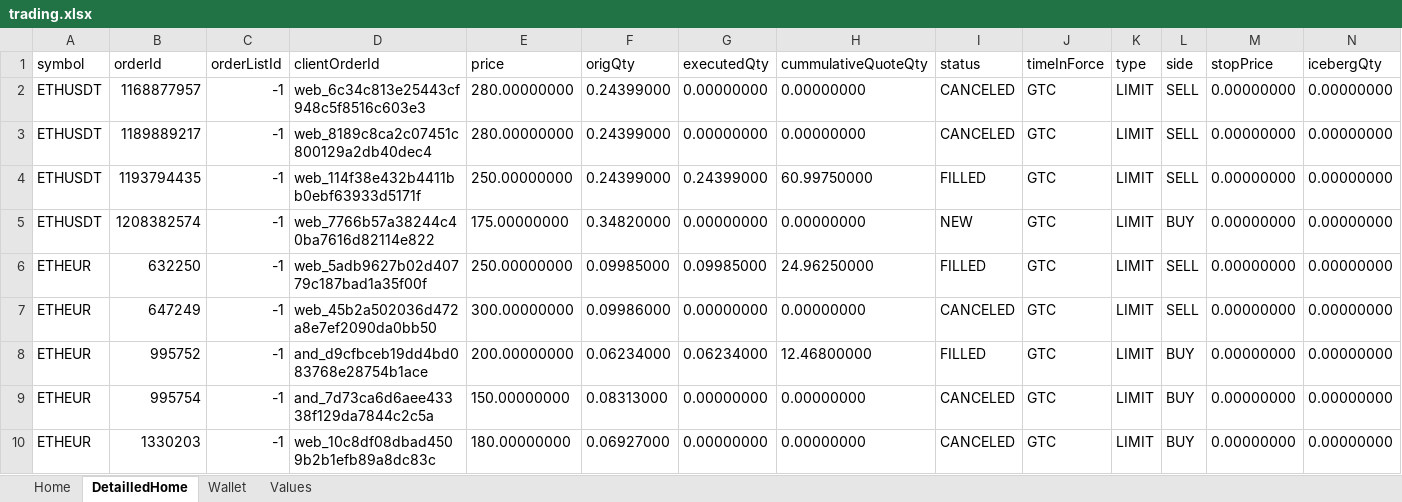
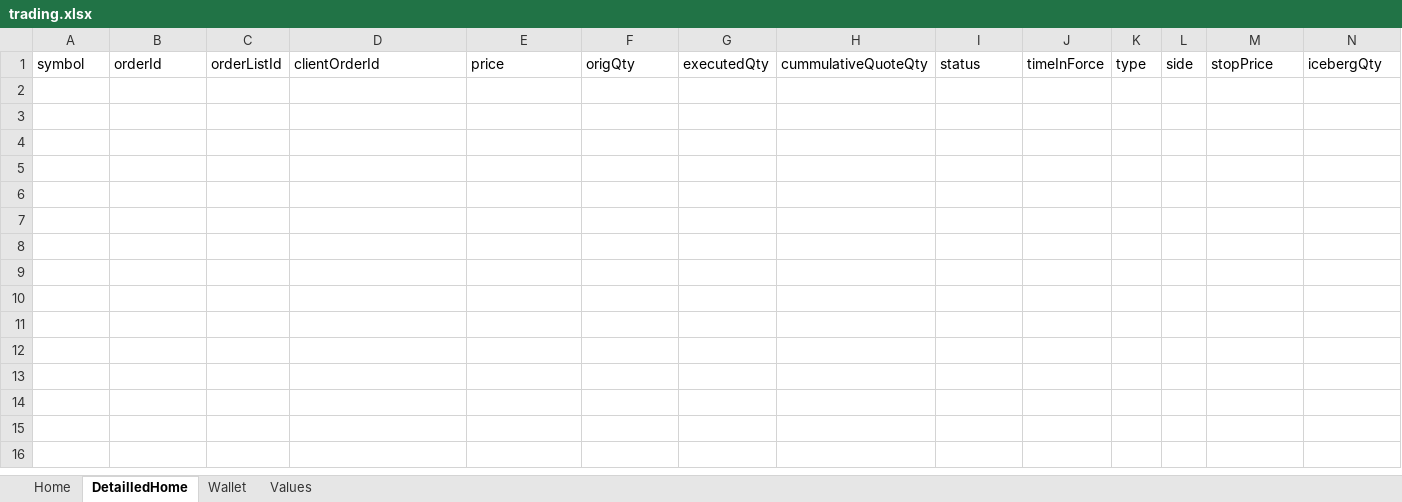
Before and after one commit to Emilien212/CryptExcel, an Excel workbook: trading.xlsx, sheet DetailledHome, drawn as a sheet; only a part is shown; values as stored, in another font and other column widths than the file's, no borders; table styles not drawn; rows hold the shown columns only; the diff covers the shown part only; the diff names each change by its address in the sheet, - before the commit and + after, or states it on an @@ line.

```diff
--- a/trading.xlsx (sheet DetailledHome)
+++ b/trading.xlsx (sheet DetailledHome)
-row 2: ETHUSDT | 1168877957 | -1 | web_6c34c813e25443cf948c5f8516c603e3 | 280.00000000 | 0.24399000 | 0.00000000 | 0.00000000 | CANCELED | GTC | LIMIT | SELL | 0.00000000 | 0.00000000
-row 3: ETHUSDT | 1189889217 | -1 | web_8189c8ca2c07451c800129a2db40dec4 | 280.00000000 | 0.24399000 | 0.00000000 | 0.00000000 | CANCELED | GTC | LIMIT | SELL | 0.00000000 | 0.00000000
-row 4: ETHUSDT | 1193794435 | -1 | web_114f38e432b4411bb0ebf63933d5171f | 250.00000000 | 0.24399000 | 0.24399000 | 60.99750000 | FILLED | GTC | LIMIT | SELL | 0.00000000 | 0.00000000
-row 5: ETHUSDT | 1208382574 | -1 | web_7766b57a38244c40ba7616d82114e822 | 175.00000000 | 0.34820000 | 0.00000000 | 0.00000000 | NEW | GTC | LIMIT | BUY | 0.00000000 | 0.00000000
-row 6: ETHEUR | 632250 | -1 | web_5adb9627b02d40779c187bad1a35f00f | 250.00000000 | 0.09985000 | 0.09985000 | 24.96250000 | FILLED | GTC | LIMIT | SELL | 0.00000000 | 0.00000000
-row 7: ETHEUR | 647249 | -1 | web_45b2a502036d472a8e7ef2090da0bb50 | 300.00000000 | 0.09986000 | 0.00000000 | 0.00000000 | CANCELED | GTC | LIMIT | SELL | 0.00000000 | 0.00000000
-row 8: ETHEUR | 995752 | -1 | and_d9cfbceb19dd4bd083768e28754b1ace | 200.00000000 | 0.06234000 | 0.06234000 | 12.46800000 | FILLED | GTC | LIMIT | BUY | 0.00000000 | 0.00000000
-row 9: ETHEUR | 995754 | -1 | and_7d73ca6d6aee43338f129da7844c2c5a | 150.00000000 | 0.08313000 | 0.00000000 | 0.00000000 | CANCELED | GTC | LIMIT | BUY | 0.00000000 | 0.00000000
-row 10: ETHEUR | 1330203 | -1 | web_10c8df08dbad4509b2b1efb89a8dc83c | 180.00000000 | 0.06927000 | 0.00000000 | 0.00000000 | CANCELED | GTC | LIMIT | BUY | 0.00000000 | 0.00000000
```
Also changed, not shown: 14 removed rows elsewhere in this sheet, sheet Values, sheet Wallet, sheet Home.
